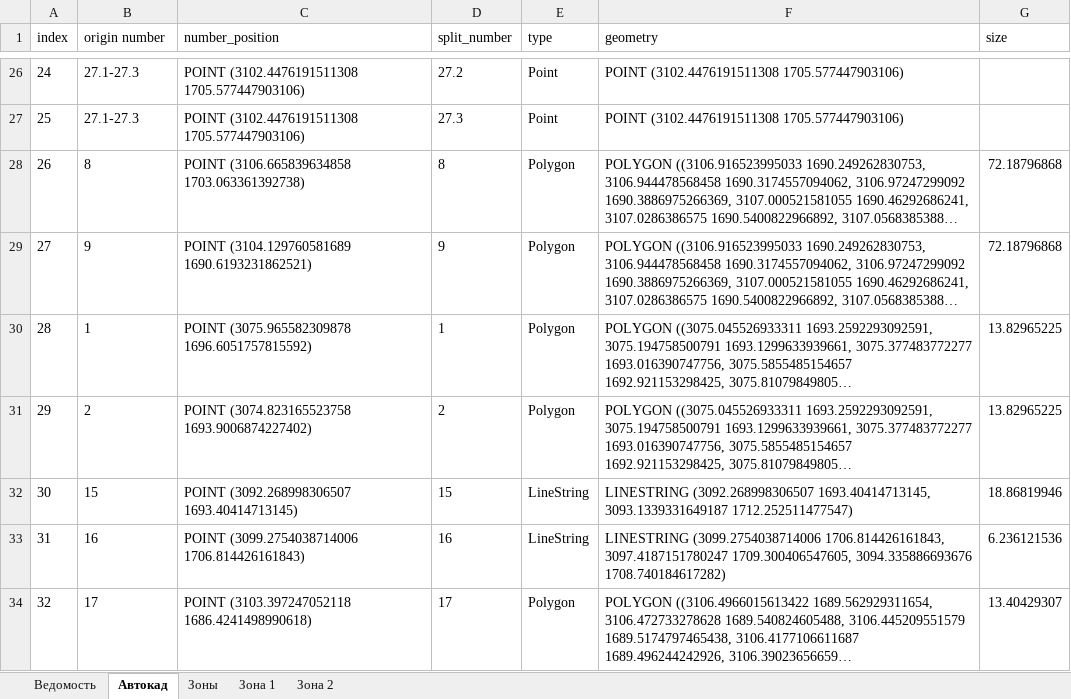
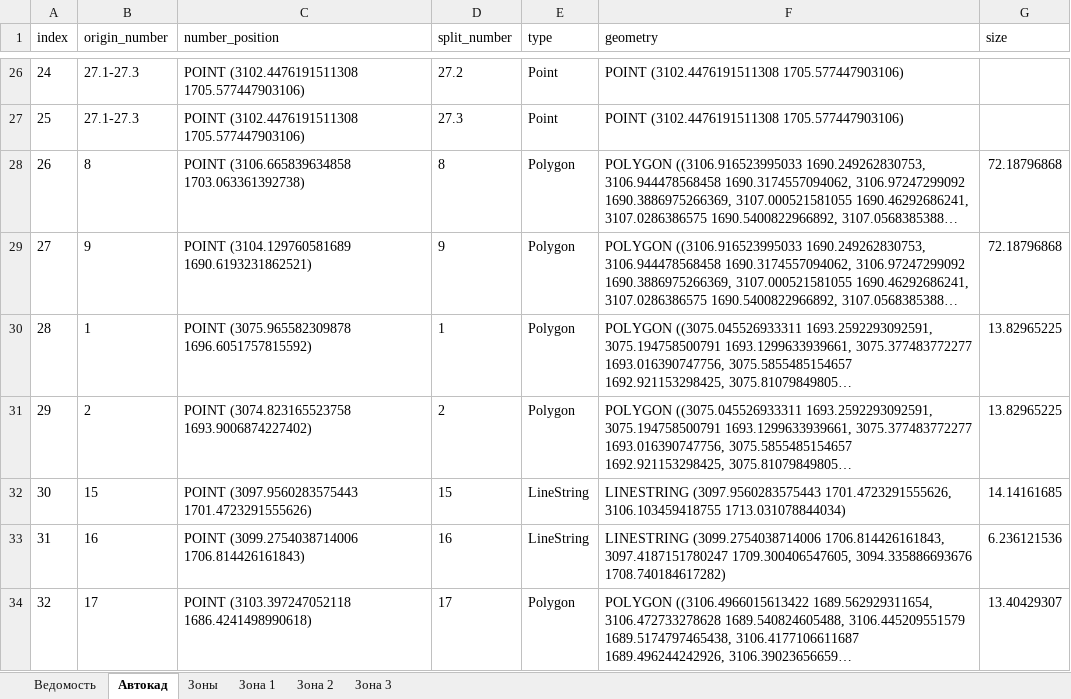
Before and after one commit to maxmyslivets/TaxationMaster, an Excel workbook: TaxationTool_Excel.xlsm, sheet Автокад, drawn as a sheet; only a part is shown, gaps mark what is left out; long unchanged cells end in …; values as stored, in another font and other column widths than the file's, no borders; the diff covers the shown part only; the diff names each change by its address in the sheet, - before the commit and + after, or states it on an @@ line.

```diff
--- a/TaxationTool_Excel.xlsm (sheet Автокад)
+++ b/TaxationTool_Excel.xlsm (sheet Автокад)
+sheet tab: Зона 3
-B1: origin number
+B1: origin_number
-C32 (number_position): POINT (3092.268998306507 1693.40414713145)
+C32 (number_position): POINT (3097.9560283575443 1701.4723291555626)
-F32 (geometry): LINESTRING (3092.268998306507 1693.40414713145, 3093.1339331649187 1712.252511477547)
+F32 (geometry): LINESTRING (3097.9560283575443 1701.4723291555626, 3106.103459418755 1713.031078844034)
-G32 (size): 18.86819946
+G32 (size): 14.14161685
```
Also changed, not shown: 2 removed rows, 1 edited cell and row numbers in column A elsewhere in this sheet, sheet Зона 2, sheet Ведомость, sheet Зона 1, sheet Зоны, 6 other files.
